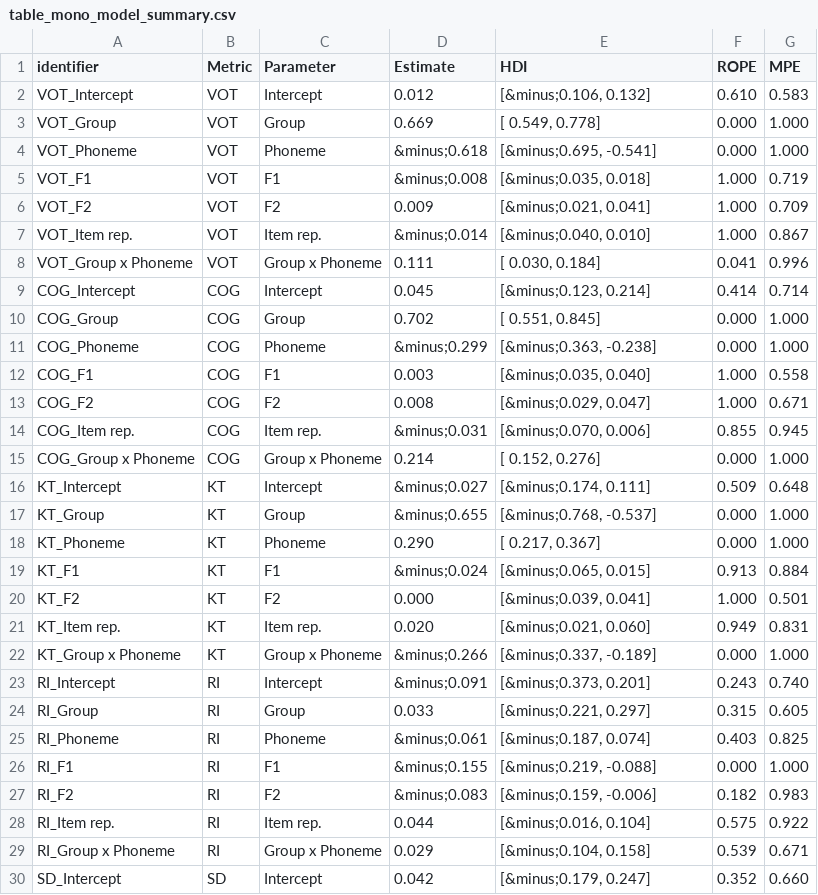
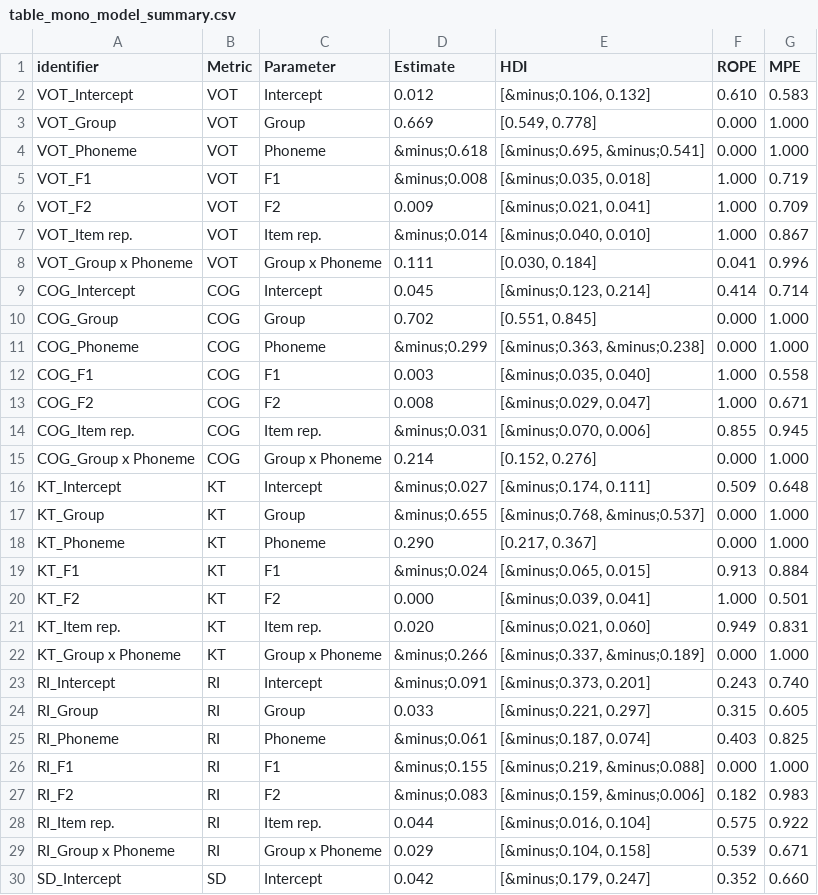
Before and after one commit to jvcasillas/spanish_english_coronals, a CSV file: data/tidy/table_mono_model_summary.csv, drawn as a sheet; only a part is shown; the diff covers the shown part only.

```diff
--- a/data/tidy/table_mono_model_summary.csv
+++ b/data/tidy/table_mono_model_summary.csv
@@ -3,2 +3,2 @@ VOT_Intercept,VOT,Intercept, 0.012,"[&minus;0.106,  0.132]",0.610,0.583
-VOT_Group,VOT,Group, 0.669,"[ 0.549,  0.778]",0.000,1.000
-VOT_Phoneme,VOT,Phoneme,&minus;0.618,"[&minus;0.695, -0.541]",0.000,1.000
+VOT_Group,VOT,Group,0.669,"[0.549, 0.778]",0.000,1.000
+VOT_Phoneme,VOT,Phoneme,&minus;0.618,"[&minus;0.695, &minus;0.541]",0.000,1.000
@@ -8 +8 @@ VOT_Item rep.,VOT,Item rep.,&minus;0.014,"[&minus;0.040,  0.010]",1.000,0.867
-VOT_Group x Phoneme,VOT,Group x Phoneme, 0.111,"[ 0.030,  0.184]",0.041,0.996
+VOT_Group x Phoneme,VOT,Group x Phoneme,0.111,"[0.030, 0.184]",0.041,0.996
@@ -10,2 +10,2 @@ COG_Intercept,COG,Intercept, 0.045,"[&minus;0.123,  0.214]",0.414,0.714
-COG_Group,COG,Group, 0.702,"[ 0.551,  0.845]",0.000,1.000
-COG_Phoneme,COG,Phoneme,&minus;0.299,"[&minus;0.363, -0.238]",0.000,1.000
+COG_Group,COG,Group,0.702,"[0.551, 0.845]",0.000,1.000
+COG_Phoneme,COG,Phoneme,&minus;0.299,"[&minus;0.363, &minus;0.238]",0.000,1.000
@@ -15 +15 @@ COG_Item rep.,COG,Item rep.,&minus;0.031,"[&minus;0.070,  0.006]",0.855,0.945
-COG_Group x Phoneme,COG,Group x Phoneme, 0.214,"[ 0.152,  0.276]",0.000,1.000
+COG_Group x Phoneme,COG,Group x Phoneme,0.214,"[0.152, 0.276]",0.000,1.000
@@ -17,2 +17,2 @@ KT_Intercept,KT,Intercept,&minus;0.027,"[&minus;0.174,  0.111]",0.509,0.648
-KT_Group,KT,Group,&minus;0.655,"[&minus;0.768, -0.537]",0.000,1.000
-KT_Phoneme,KT,Phoneme, 0.290,"[ 0.217,  0.367]",0.000,1.000
+KT_Group,KT,Group,&minus;0.655,"[&minus;0.768, &minus;0.537]",0.000,1.000
+KT_Phoneme,KT,Phoneme,0.290,"[0.217, 0.367]",0.000,1.000
@@ -22 +22 @@ KT_Item rep.,KT,Item rep., 0.020,"[&minus;0.021,  0.060]",0.949,0.831
-KT_Group x Phoneme,KT,Group x Phoneme,&minus;0.266,"[&minus;0.337, -0.189]",0.000,1.000
+KT_Group x Phoneme,KT,Group x Phoneme,&minus;0.266,"[&minus;0.337, &minus;0.189]",0.000,1.000
@@ -26,2 +26,2 @@ RI_Phoneme,RI,Phoneme,&minus;0.061,"[&minus;0.187,  0.074]",0.403,0.825
-RI_F1,RI,F1,&minus;0.155,"[&minus;0.219, -0.088]",0.000,1.000
-RI_F2,RI,F2,&minus;0.083,"[&minus;0.159, -0.006]",0.182,0.983
+RI_F1,RI,F1,&minus;0.155,"[&minus;0.219, &minus;0.088]",0.000,1.000
+RI_F2,RI,F2,&minus;0.083,"[&minus;0.159, &minus;0.006]",0.182,0.983
```
Also changed, not shown: 6 edited cells elsewhere in this file, data/tidy/table_bi_model_summary.csv, data/tidy/table_bi_poa_model_summary.csv, 2 other files.
